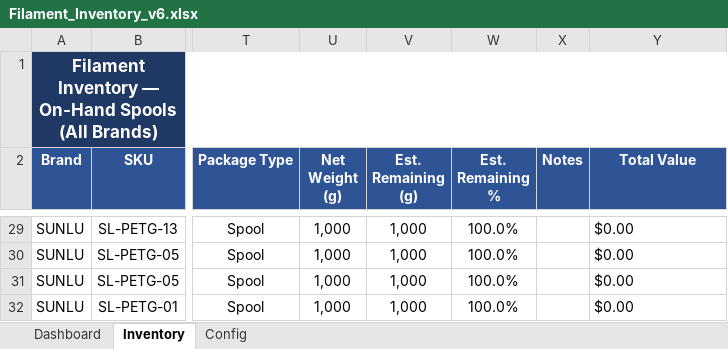
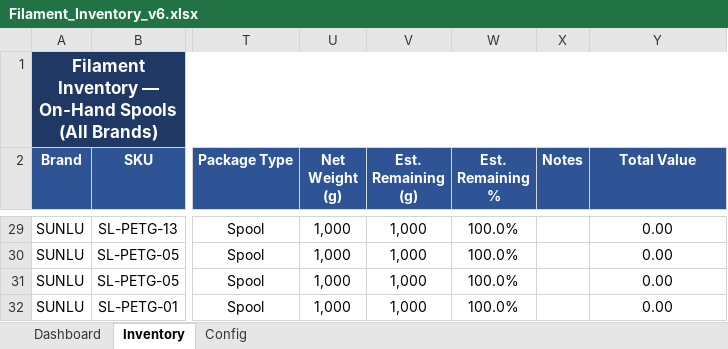
Before and after one commit to Halo-2-msft/Unified-Filament-Database, an Excel workbook: Filament_Inventory_v6.xlsx, sheet Inventory, drawn as a sheet; only a part is shown, gaps mark what is left out; values as stored, in another font and other column widths than the file's, no borders; conditional formats not drawn; the diff covers the shown part only; the diff names each change by its address in the sheet, - before the commit and + after, or states it on an @@ line.

```diff
--- a/Filament_Inventory_v6.xlsx (sheet Inventory)
+++ b/Filament_Inventory_v6.xlsx (sheet Inventory)
-Y29:Y32 (Total Value): $0.00
+Y29:Y32 (Total Value): 0.00
-Y29:Y32 alignment: left
+Y29:Y32 alignment: center
```
Also changed, not shown: other rows of this sheet, sheet Dashboard.
